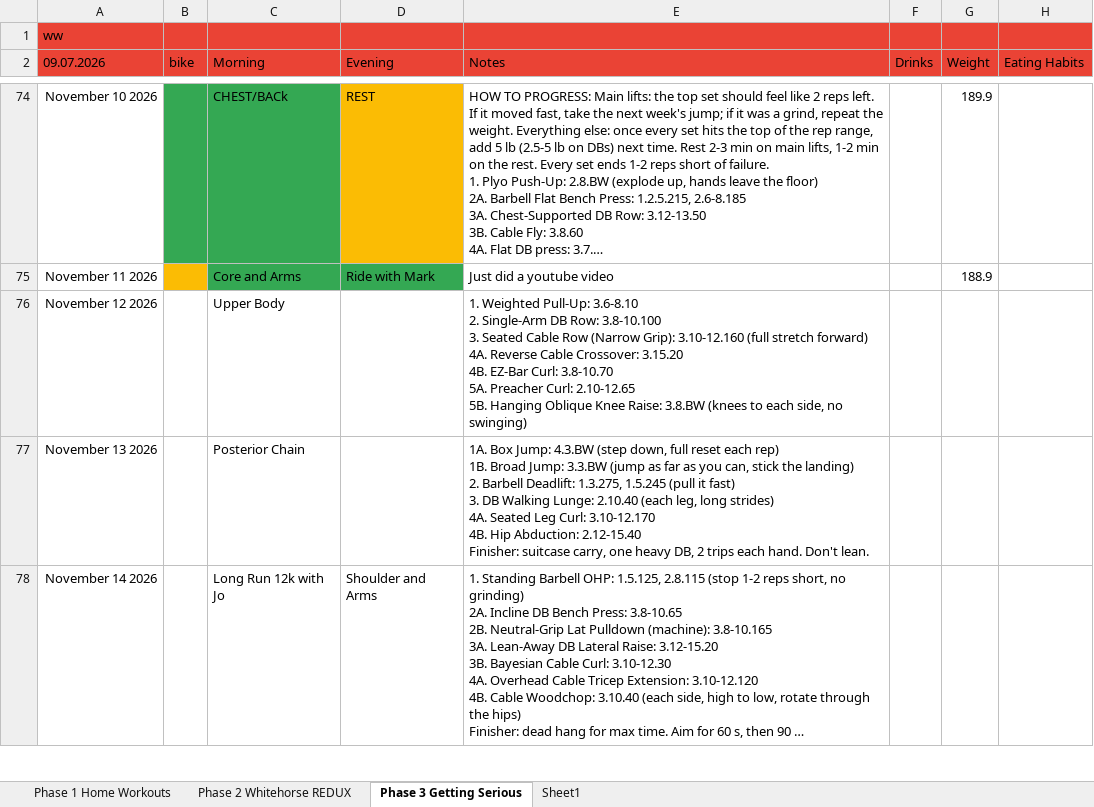
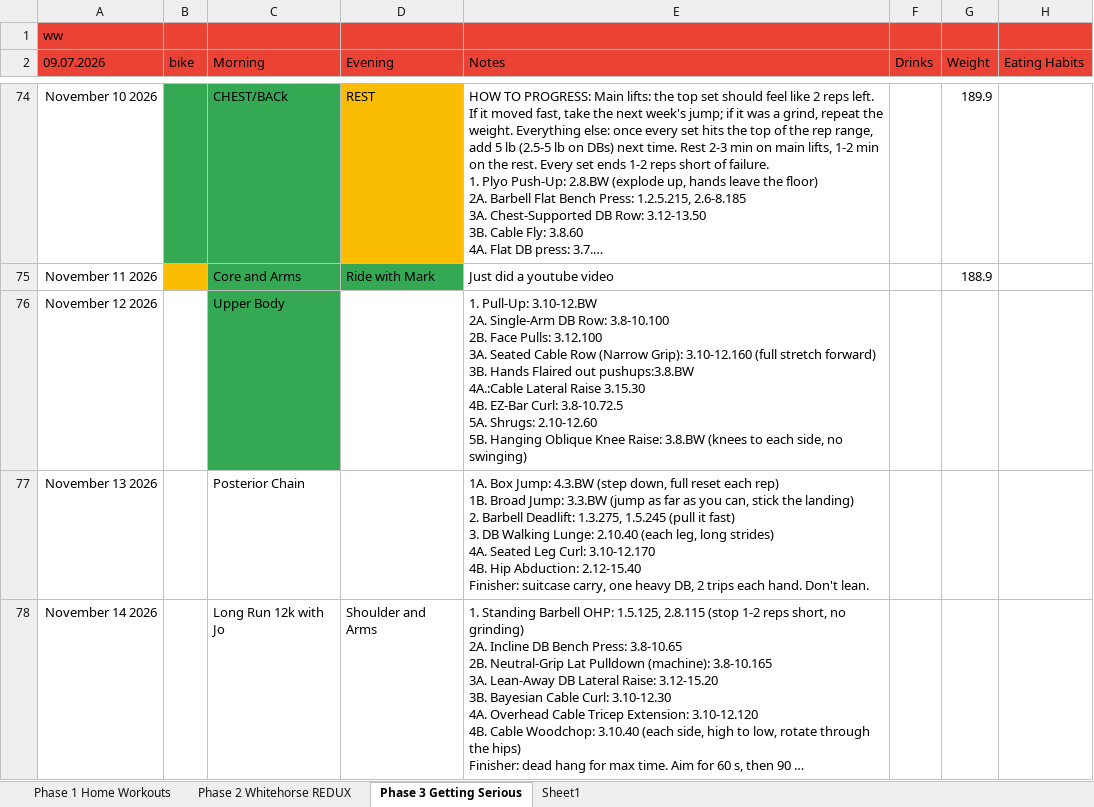
Before and after one commit to Oilgasms/yukon, an Excel workbook: data/workouts.xlsx, sheet Phase 3 Getting Serious, drawn as a sheet; only a part is shown, gaps mark what is left out; long unchanged cells end in …; values as stored, in another font and other column widths than the file's, no borders; charts and pictures not drawn; ↵ is a line break in a cell; the diff names each change by its address in the sheet, - before the commit and + after, or states it on an @@ line.

```diff
--- a/data/workouts.xlsx (sheet Phase 3 Getting Serious)
+++ b/data/workouts.xlsx (sheet Phase 3 Getting Serious)
-C76 fill: none
+C76 fill: #34A853
-E76 (Notes): 1. Weighted Pull-Up: 3.6-8.10 ↵ 2. Single-Arm DB Row: 3.8-10.100 ↵ 3. Seated Cable Row (Narrow Grip): 3.10-12.160 (full stretch forward) ↵ 4A. Reverse Cable Crossover: 3.15.20 ↵ 4B. EZ-Bar Curl: 3.8-10.70 ↵ 5A. Preacher Curl: 2.10-12.65 ↵ 5B. Hanging…
+E76 (Notes): 1. Pull-Up: 3.10-12.BW ↵ 2A. Single-Arm DB Row: 3.8-10.100 ↵ 2B. Face Pulls: 3.12.100 ↵ 3A. Seated Cable Row (Narrow Grip): 3.10-12.160 (full stretch forward) ↵ 3B. Hands Flaired out pushups:3.8.BW ↵ 4A.:Cable Lateral Raise 3.15.30 ↵ 4B. EZ-Bar Curl: 3.8-10.72.5 ↵ 5A. Shrugs: 2.10-12.60 ↵ 5B. Hanging…
```
Also changed, not shown: charts or pictures, data/bible.xlsx, data/books.xlsx, 2 other files.
